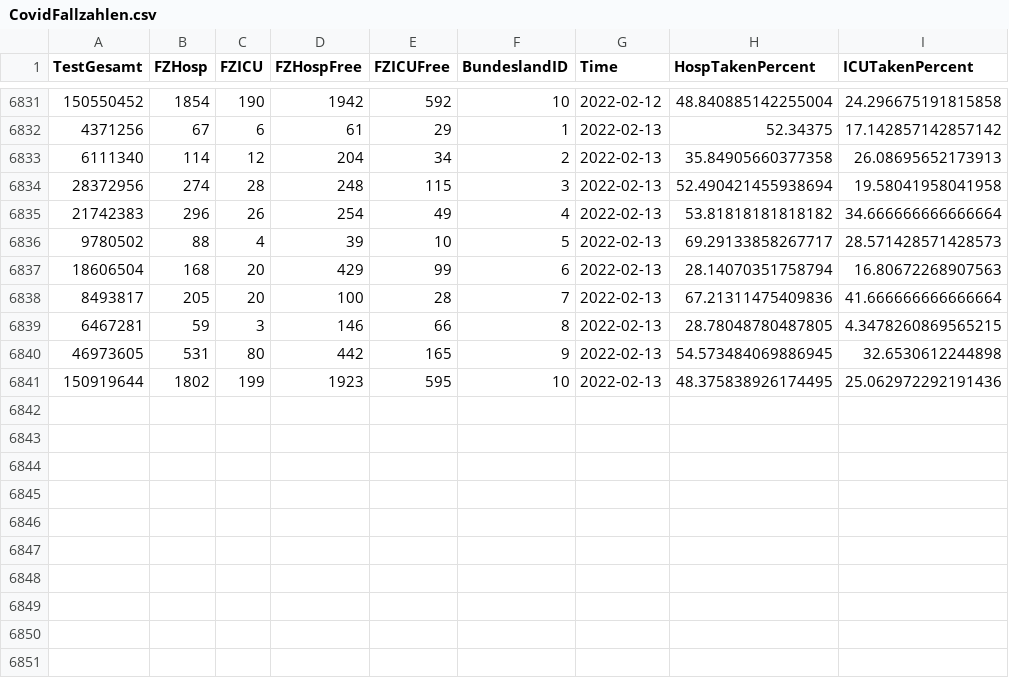
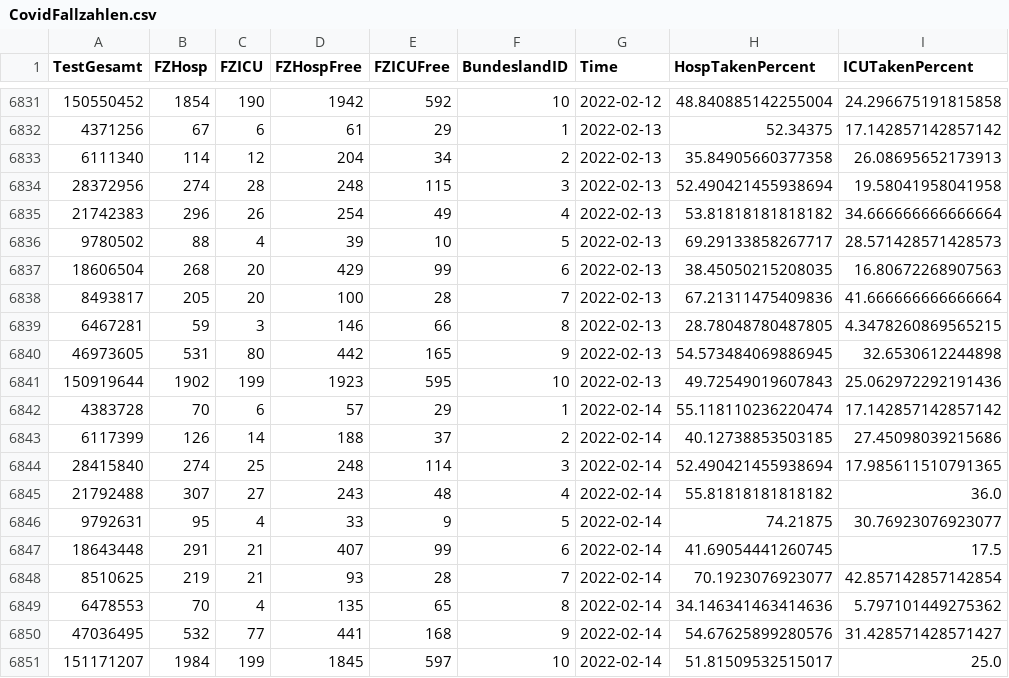
Before and after one commit to idjotherwise/nlp-otherwise, a CSV file: data_sets/CovidFallzahlen.csv, drawn as a sheet; only a part is shown, gaps mark what is left out.

```diff
--- a/data_sets/CovidFallzahlen.csv
+++ b/data_sets/CovidFallzahlen.csv
@@ -6836,3 +6836,3 @@ TestGesamt,FZHosp,FZICU,FZHospFree,FZICUFree,BundeslandID,Time,HospTakenPercent,
 9780502,88,4,39,10,5,2022-02-13,69.29133858267717,28.571428571428573
-18606504,168,20,429,99,6,2022-02-13,28.14070351758794,16.80672268907563
+18606504,268,20,429,99,6,2022-02-13,38.45050215208035,16.80672268907563
 8493817,205,20,100,28,7,2022-02-13,67.21311475409836,41.666666666666664
@@ -6840,2 +6840,12 @@ TestGesamt,FZHosp,FZICU,FZHospFree,FZICUFree,BundeslandID,Time,HospTakenPercent,
 46973605,531,80,442,165,9,2022-02-13,54.573484069886945,32.6530612244898
-150919644,1802,199,1923,595,10,2022-02-13,48.375838926174495,25.062972292191436
+150919644,1902,199,1923,595,10,2022-02-13,49.72549019607843,25.062972292191436
+4383728,70,6,57,29,1,2022-02-14,55.118110236220474,17.142857142857142
+6117399,126,14,188,37,2,2022-02-14,40.12738853503185,27.45098039215686
+28415840,274,25,248,114,3,2022-02-14,52.490421455938694,17.985611510791365
+21792488,307,27,243,48,4,2022-02-14,55.81818181818182,36.0
+9792631,95,4,33,9,5,2022-02-14,74.21875,30.76923076923077
+18643448,291,21,407,99,6,2022-02-14,41.69054441260745,17.5
+8510625,219,21,93,28,7,2022-02-14,70.1923076923077,42.857142857142854
+6478553,70,4,135,65,8,2022-02-14,34.146341463414636,5.797101449275362
+47036495,532,77,441,168,9,2022-02-14,54.67625899280576,31.428571428571427
+151171207,1984,199,1845,597,10,2022-02-14,51.81509532515017,25.0
```
Also changed, not shown: data_sets/CovidFaelle_Timeline.csv, data_sets/european_covid.csv, 6 other files.
